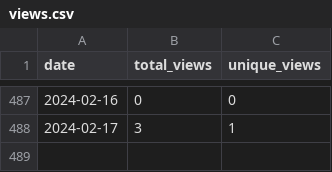
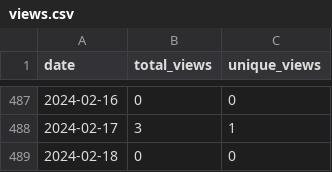
Before and after one commit to merrymitch/COMP3220, a CSV file: .traffic/views.csv, drawn as a sheet; only a part is shown, gaps mark what is left out.

```diff
--- a/.traffic/views.csv
+++ b/.traffic/views.csv
@@ -488 +488,2 @@ date,total_views,unique_views
 2024-02-17,3,1
+2024-02-18,0,0
```
Also changed, not shown: .traffic/clones.csv, 3 other files.
